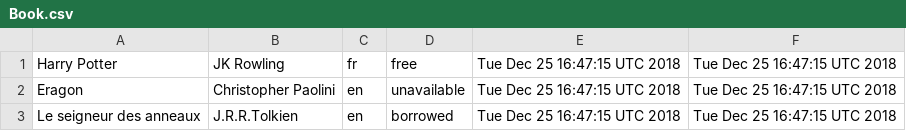
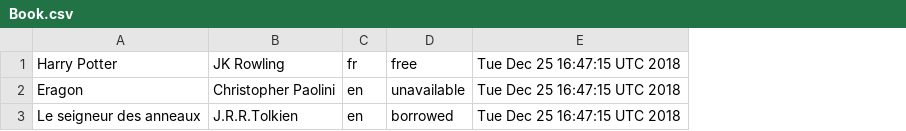
Before and after one commit to walterwhites/library_evolution, a CSV file: batch/src/main/resources/Book.csv, drawn as a sheet; the diff names each change by its address in the sheet, - before the commit and + after, or states it on an @@ line.

Commit message:
create SQL query to get all informations about books

```diff
--- a/batch/src/main/resources/Book.csv
+++ b/batch/src/main/resources/Book.csv
-column F, rows 1-3: all Tue Dec 25 16:47:15 UTC 2018
```
Also changed, not shown: 27 other files.
